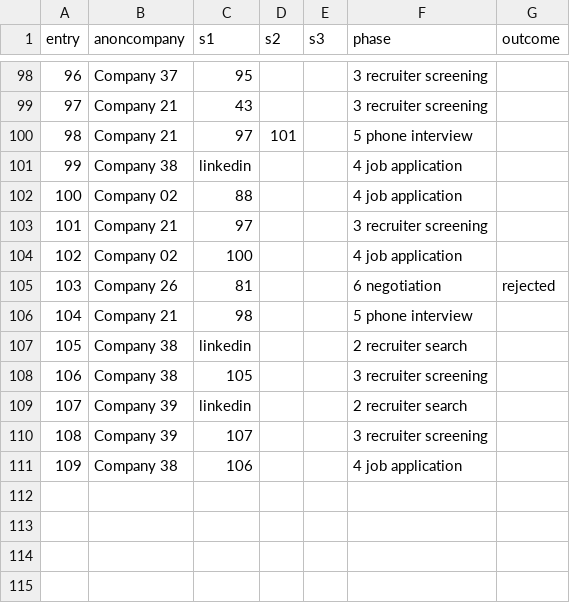
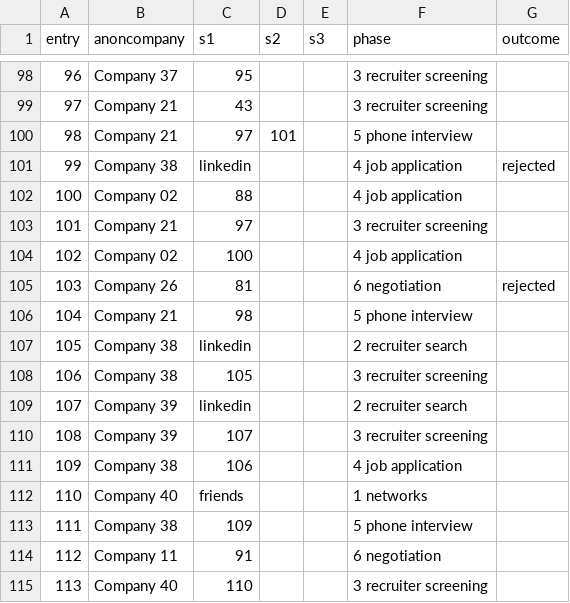
Before and after one commit to pauloqueiroga/deliberate-practice, a CSV file: docs/interview-stages-2023.csv, drawn as a sheet; only a part is shown, gaps mark what is left out; the diff names each change by its address in the sheet, - before the commit and + after, or states it on an @@ line.

Commit message:
updated snapshot interview-stages-2023

```diff
--- a/docs/interview-stages-2023.csv
+++ b/docs/interview-stages-2023.csv
-G101 (outcome): (empty)
+G101 (outcome): rejected
+row 112: 110 | Company 40 | friends |  |  | 1 networks
+row 113: 111 | Company 38 | 109 |  |  | 5 phone interview
+row 114: 112 | Company 11 | 91 |  |  | 6 negotiation
+row 115: 113 | Company 40 | 110 |  |  | 3 recruiter screening
```
Also changed, not shown: 2 other files.
